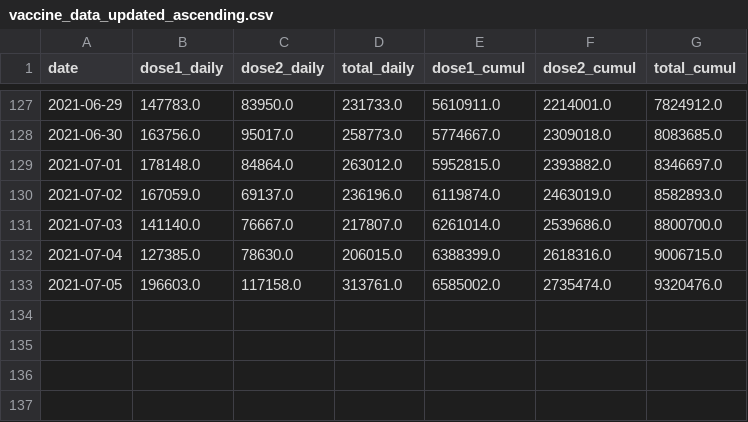
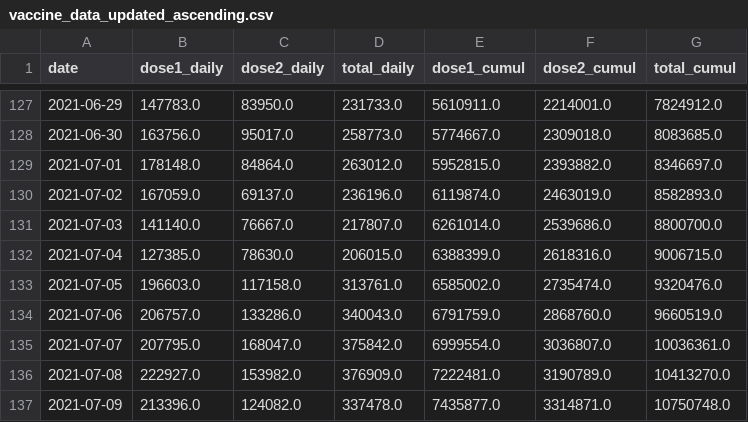
Before and after one commit to iamkiayun/Covid-19-Malaysia-Dashboard, a CSV file: vaccine_data_updated_ascending.csv, drawn as a sheet; only a part is shown, gaps mark what is left out; the diff names each change by its address in the sheet, - before the commit and + after, or states it on an @@ line.

```diff
--- a/vaccine_data_updated_ascending.csv
+++ b/vaccine_data_updated_ascending.csv
+row 134: 2021-07-06 | 206757.0 | 133286.0 | 340043.0 | 6791759.0 | 2868760.0 | 9660519.0
+row 135: 2021-07-07 | 207795.0 | 168047.0 | 375842.0 | 6999554.0 | 3036807.0 | 10036361.0
+row 136: 2021-07-08 | 222927.0 | 153982.0 | 376909.0 | 7222481.0 | 3190789.0 | 10413270.0
+row 137: 2021-07-09 | 213396.0 | 124082.0 | 337478.0 | 7435877.0 | 3314871.0 | 10750748.0
```
Also changed, not shown: covid_data_updated_ascending.csv, 4 other files.
